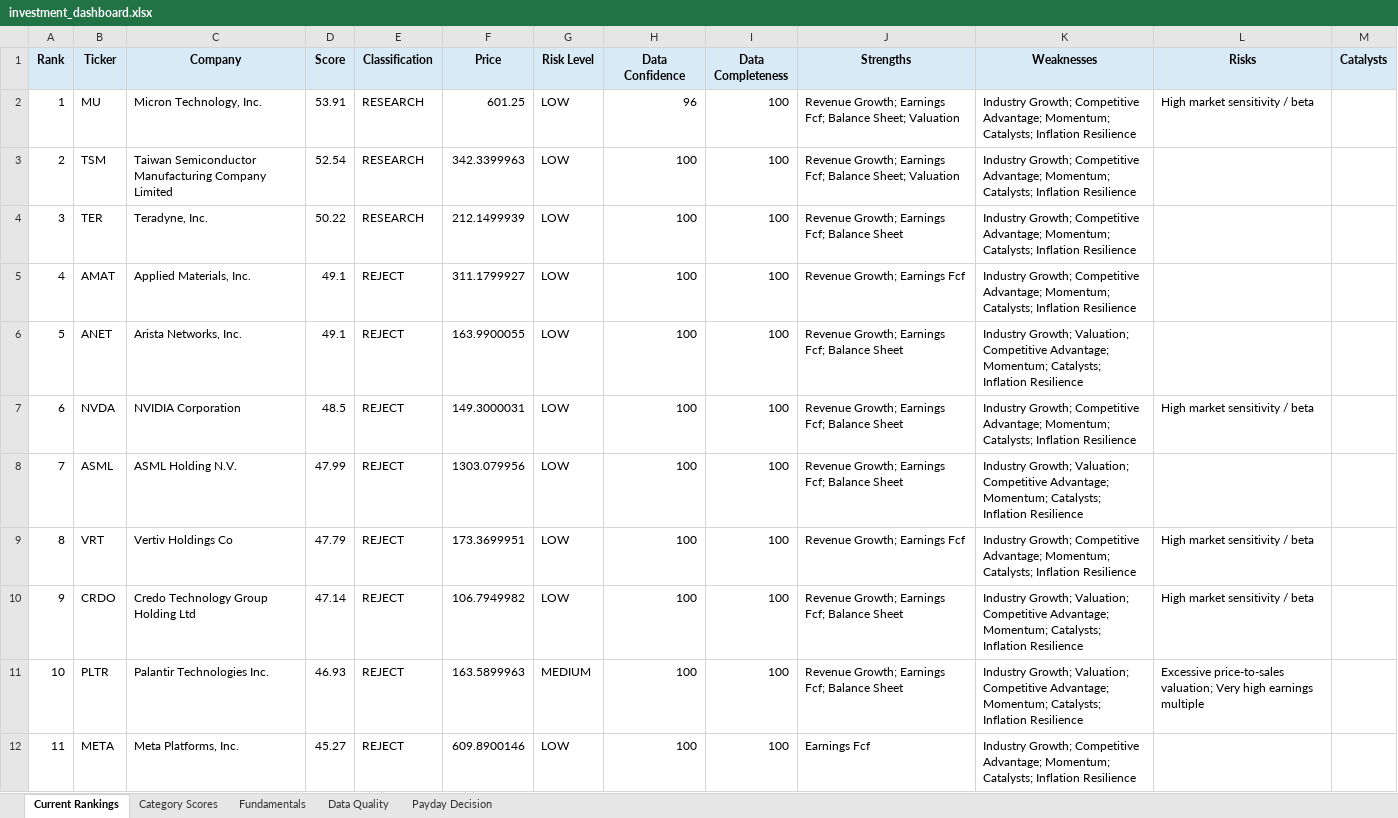
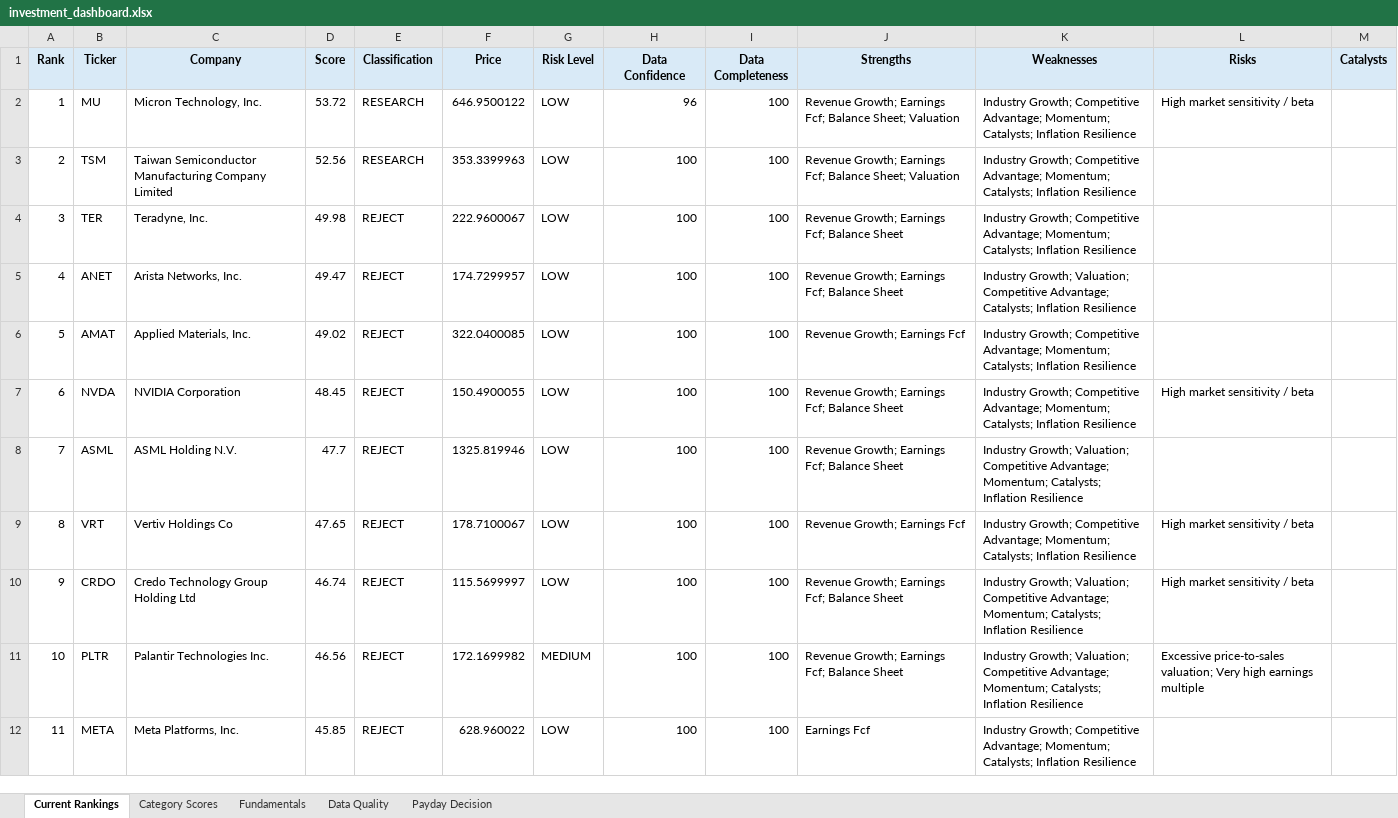
Before and after one commit to Grzesiak33/Version-2-Stock-Investment-Model, an Excel workbook: reports/investment_dashboard.xlsx, sheet Current Rankings, drawn as a sheet; only a part is shown; values as stored, in another font and other column widths than the file's, no borders; conditional formats not drawn; the diff covers the shown part only; the diff names each change by its address in the sheet, - before the commit and + after, or states it on an @@ line.

```diff
--- a/reports/investment_dashboard.xlsx (sheet Current Rankings)
+++ b/reports/investment_dashboard.xlsx (sheet Current Rankings)
-D2 (Score): 53.91
+D2 (Score): 53.72
-F2 (Price): 601.25
+F2 (Price): 646.9500122
-D3 (Score): 52.54
+D3 (Score): 52.56
-F3 (Price): 342.3399963
+F3 (Price): 353.3399963
-D4 (Score): 50.22
+D4 (Score): 49.98
-E4 (Classification): RESEARCH
+E4 (Classification): REJECT
-F4 (Price): 212.1499939
+F4 (Price): 222.9600067
-B5 (Ticker): AMAT
+B5 (Ticker): ANET
-C5 (Company): Applied Materials, Inc.
+C5 (Company): Arista Networks, Inc.
-D5 (Score): 49.1
+D5 (Score): 49.47
-F5 (Price): 311.1799927
+F5 (Price): 174.7299957
-J5 (Strengths): Revenue Growth; Earnings Fcf
+J5 (Strengths): Revenue Growth; Earnings Fcf; Balance Sheet
-K5 (Weaknesses): Industry Growth; Competitive Advantage; Momentum; Catalysts; Inflation…
+K5 (Weaknesses): Industry Growth; Valuation; Competitive Advantage; Catalysts; Inflation…
-B6 (Ticker): ANET
+B6 (Ticker): AMAT
-C6 (Company): Arista Networks, Inc.
+C6 (Company): Applied Materials, Inc.
-D6 (Score): 49.1
+D6 (Score): 49.02
-F6 (Price): 163.9900055
+F6 (Price): 322.0400085
-J6 (Strengths): Revenue Growth; Earnings Fcf; Balance Sheet
+J6 (Strengths): Revenue Growth; Earnings Fcf
-K6 (Weaknesses): Industry Growth; Valuation; Competitive Advantage;…
+K6 (Weaknesses): Industry Growth; Competitive Advantage;…
-D7 (Score): 48.5
+D7 (Score): 48.45
-F7 (Price): 149.3000031
+F7 (Price): 150.4900055
-D8 (Score): 47.99
+D8 (Score): 47.7
-F8 (Price): 1303.079956
+F8 (Price): 1325.819946
-D9 (Score): 47.79
+D9 (Score): 47.65
-F9 (Price): 173.3699951
+F9 (Price): 178.7100067
-D10 (Score): 47.14
+D10 (Score): 46.74
-F10 (Price): 106.7949982
+F10 (Price): 115.5699997
-D11 (Score): 46.93
+D11 (Score): 46.56
-F11 (Price): 163.5899963
+F11 (Price): 172.1699982
-D12 (Score): 45.27
+D12 (Score): 45.85
-F12 (Price): 609.8900146
+F12 (Price): 628.960022
```
Also changed, not shown: 70 edited cells elsewhere in this sheet, sheet Fundamentals, sheet Category Scores, sheet Data Quality, sheet Payday Decision, 32 other files.
